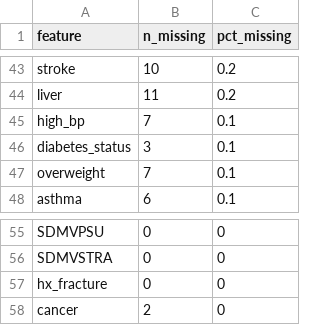
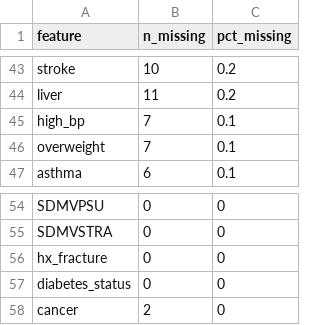
Before and after one commit to eknight26/fracture-risk, a CSV file: outputs/na_summary.csv, drawn as a sheet; only a part is shown, gaps mark what is left out; removed rows and columns are numbered as before the commit, all else as after; the diff names each change by its address in the sheet, - before the commit and + after, or states it on an @@ line.

Commit message:
data prep and initial imputation

```diff
--- a/outputs/na_summary.csv
+++ b/outputs/na_summary.csv
-row 46: diabetes_status | 3 | 0.1
+row 57: diabetes_status | 0 | 0
```
Also changed, not shown: 5 other files.
